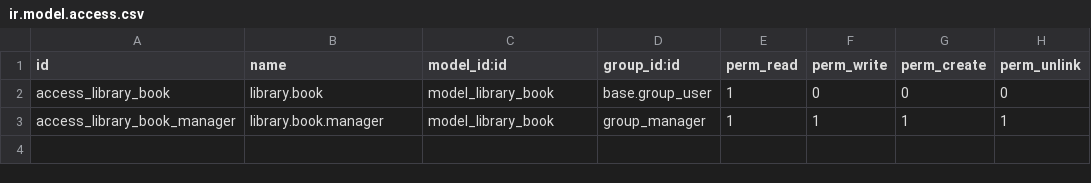
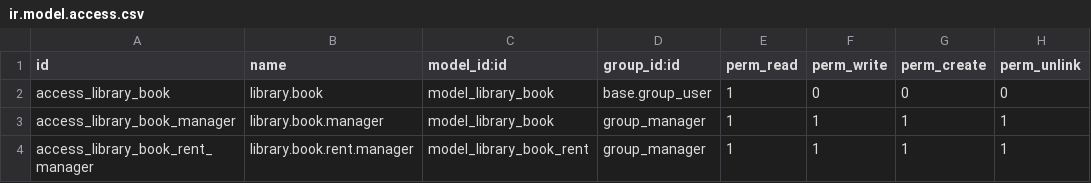
Before and after one commit to Thierry014/Cookbook_code, a CSV file: library/security/ir.model.access.csv, drawn as a sheet.

```diff
--- a/library/security/ir.model.access.csv
+++ b/library/security/ir.model.access.csv
@@ -3 +3,2 @@ access_library_book,library.book,model_library_book,base.group_user,1,0,0,0
 access_library_book_manager,library.book.manager,model_library_book,group_manager,1,1,1,1
+access_library_book_rent_manager,library.book.rent.manager,model_library_book_rent,group_manager,1,1,1,1
```
Also changed, not shown: 7 other files.
